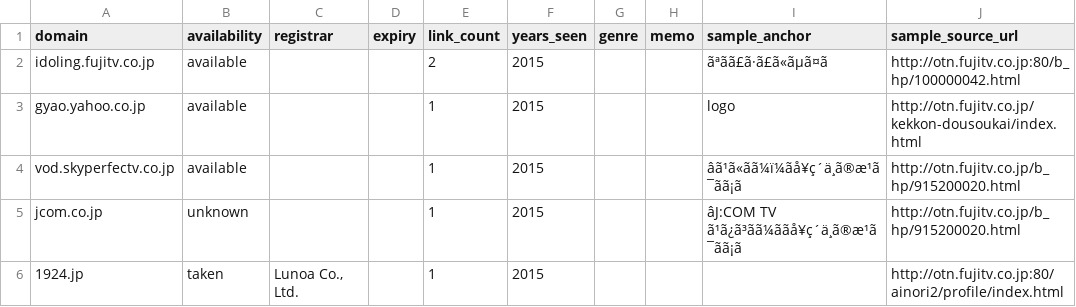
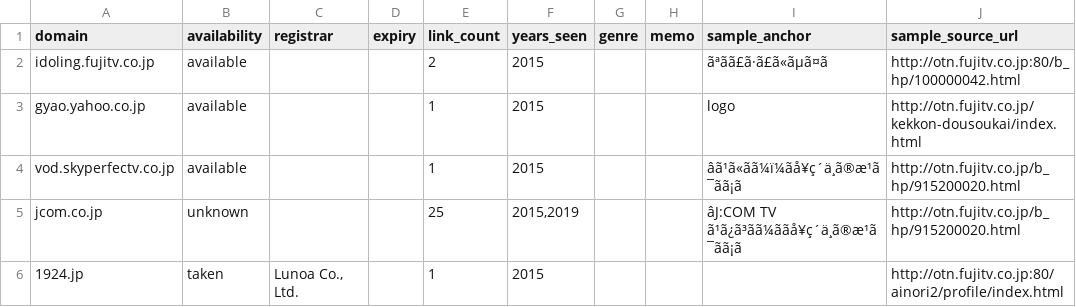
Before and after one commit to shiketa0403/shiketa0403, a CSV file: results/otn.fujitv.co.jp/availability.csv, drawn as a sheet; only a part is shown; the diff names each change by its address in the sheet, - before the commit and + after, or states it on an @@ line.

```diff
--- a/results/otn.fujitv.co.jp/availability.csv
+++ b/results/otn.fujitv.co.jp/availability.csv
-E5 (link_count): 1
+E5 (link_count): 25
-F5 (years_seen): 2015
+F5 (years_seen): 2015,2019
```
